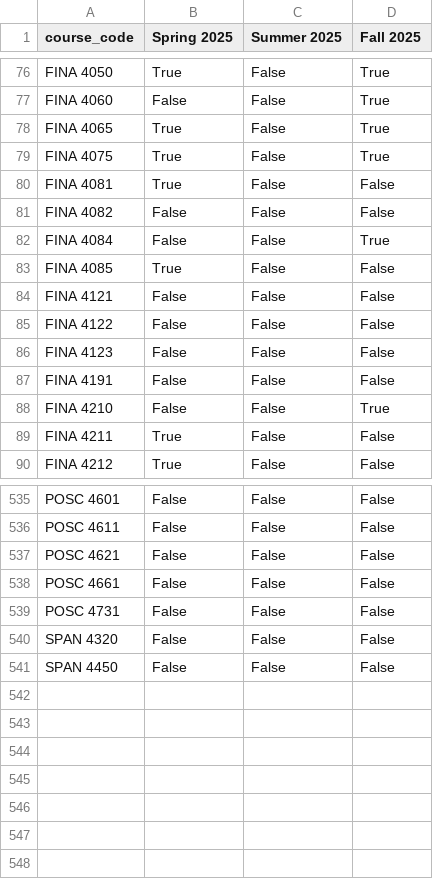
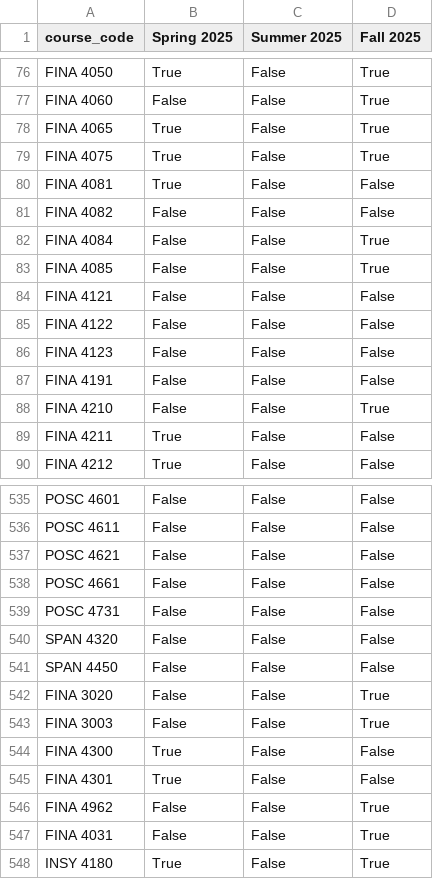
Before and after one commit to markiengo/marqbot, a CSV file: data/course_offerings.csv, drawn as a sheet; only a part is shown, gaps mark what is left out.

```diff
--- a/data/course_offerings.csv
+++ b/data/course_offerings.csv
@@ -82,3 +82,3 @@ FINA 4082,False,False,False
 FINA 4084,False,False,True
-FINA 4085,True,False,False
+FINA 4085,False,False,True
 FINA 4121,False,False,False
@@ -541 +541,8 @@ SPAN 4320,False,False,False
 SPAN 4450,False,False,False
+FINA 3020,False,False,True
+FINA 3003,False,False,True
+FINA 4300,True,False,False
+FINA 4301,True,False,False
+FINA 4962,False,False,True
+FINA 4031,False,False,True
+INSY 4180,True,False,True
```
Also changed, not shown: data/child_buckets.csv, data/course_hard_prereqs.csv, 6 other files.
